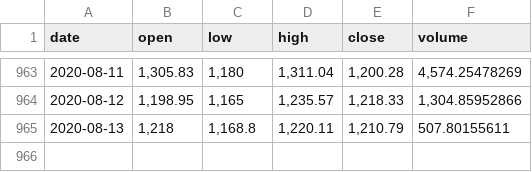
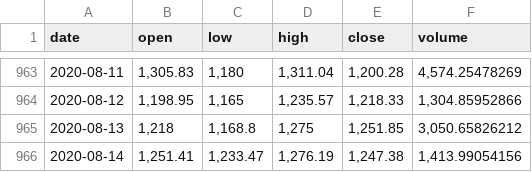
Before and after one commit to albertoid/bitso, a CSV file: ltc-mxn.csv, drawn as a sheet; only a part is shown, gaps mark what is left out.

```diff
--- a/ltc-mxn.csv
+++ b/ltc-mxn.csv
@@ -964,2 +964,3 @@ date,open,low,high,close,volume
 2020-08-12,"1,198.95","1,165","1,235.57","1,218.33","1,304.85952866"
-2020-08-13,"1,218","1,168.8","1,220.11","1,210.79",507.80155611
+2020-08-13,"1,218","1,168.8","1,275","1,251.85","3,050.65826212"
+2020-08-14,"1,251.41","1,233.47","1,276.19","1,247.38","1,413.99054156"
```
Also changed, not shown: bch-mxn.csv, btc-mxn.csv, 9 other files.
